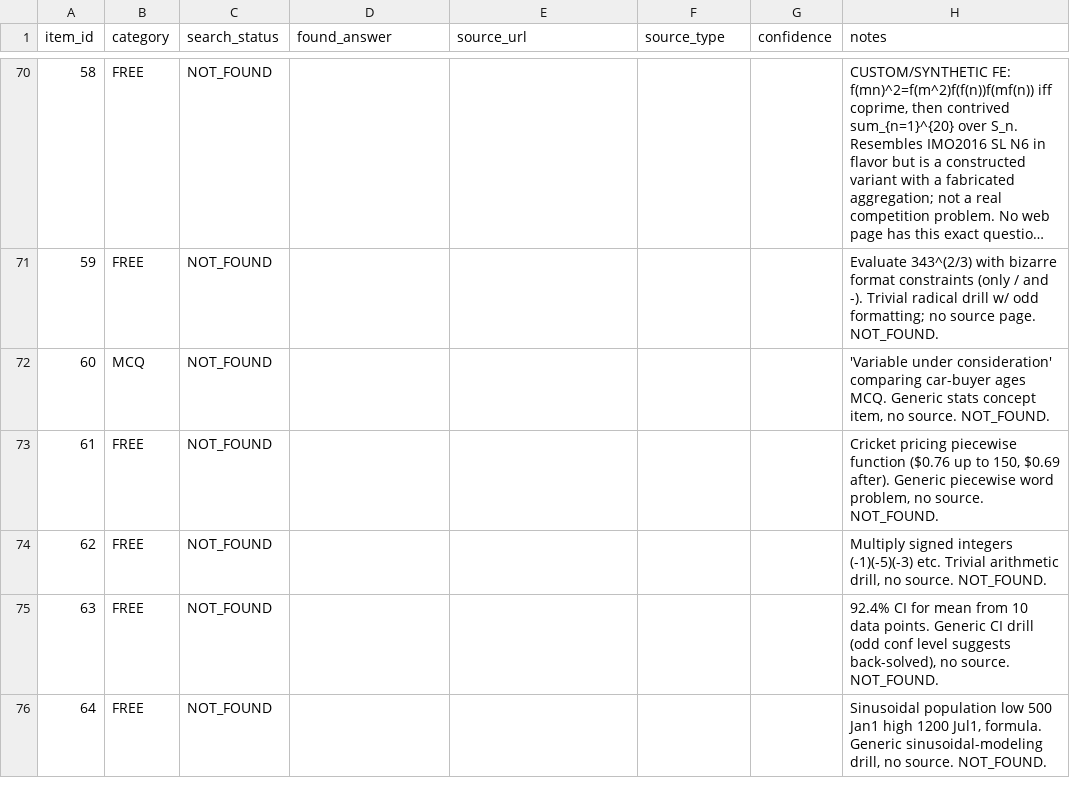
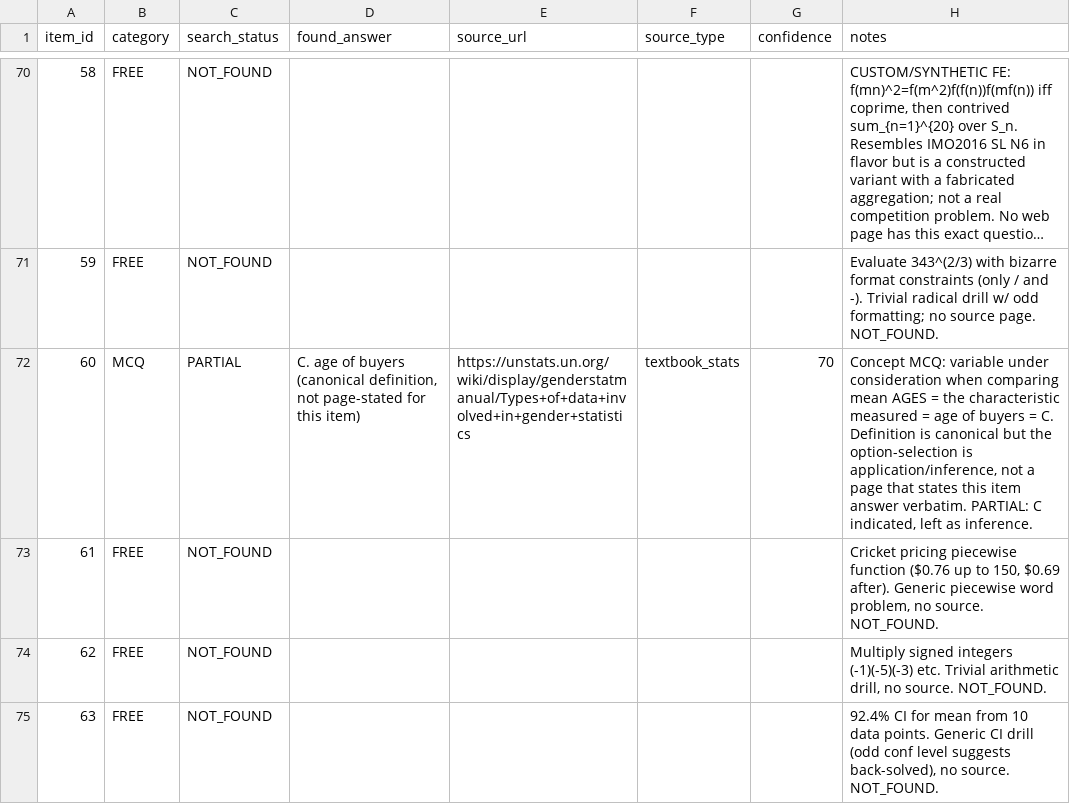
Before and after one commit to raindonovan/151B_SP26_Competition, a CSV file: data/search/web_search/regular_search/search_results.csv, drawn as a sheet; only a part is shown, gaps mark what is left out; the shorter side is filled out with more unchanged rows; long unchanged cells end in …; the diff covers the shown part only.

```diff
--- a/data/search/web_search/regular_search/search_results.csv
+++ b/data/search/web_search/regular_search/search_results.csv
@@ -71,3 +71,3 @@ item_id,category,search_status,found_answer,source_url,source_type,confidence,no
 59,FREE,NOT_FOUND,,,,,"Evaluate 343^(2/3) with bizarre format constraints (only / and -). Trivial radical drill w/ odd formatting; no source page. NOT_FOUND."
-60,MCQ,NOT_FOUND,,,,,"'Variable under consideration' comparing car-buyer ages MCQ. Generic stats concept item, no source. NOT_FOUND."
+60,MCQ,PARTIAL,"C. age of buyers (canonical definition, not page-stated for this item)",https://unstats.un.org/wiki/display/genderstatmanual/Types+of+data+involved+in+gender+statistics,textbook_stats,70,"Concept MCQ: variable under consideration when comparing mean AGES = the characteristic measured = age of buyers = C. Definition is canonical but the option-selection is application/inference, not a page that states this item answer verbatim. PARTIAL: C indicated, left as inference."
 61,FREE,NOT_FOUND,,,,,"Cricket pricing piecewise function ($0.76 up to 150, $0.69 after). Generic piecewise word problem, no source. NOT_FOUND."
```
Also changed, not shown: 21 edited cells elsewhere in this file.
